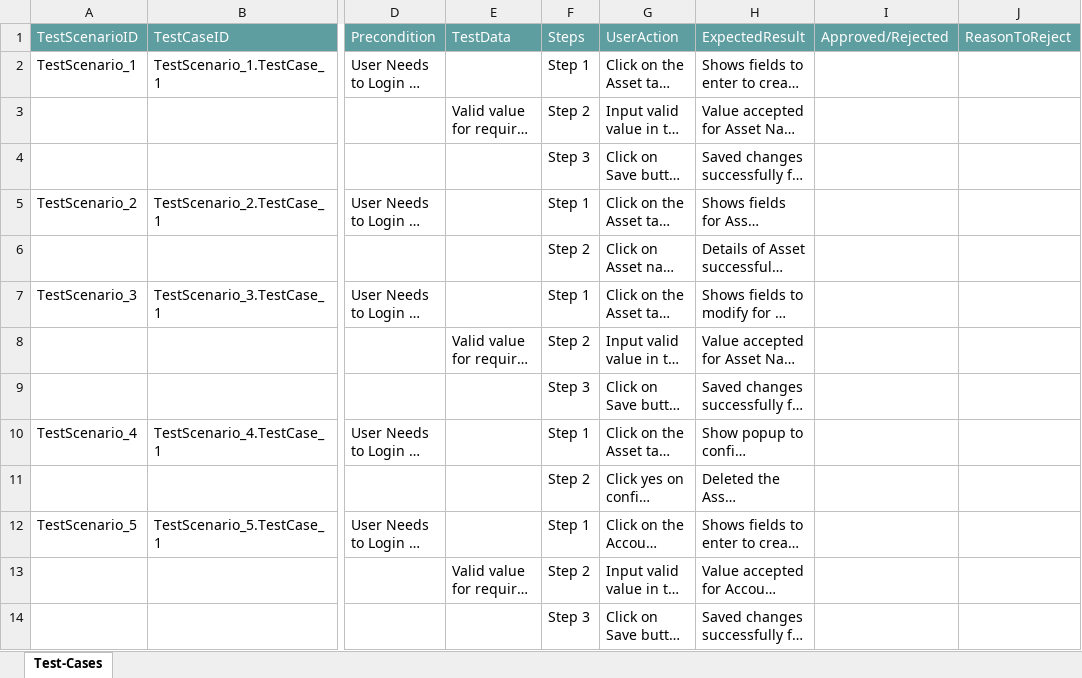
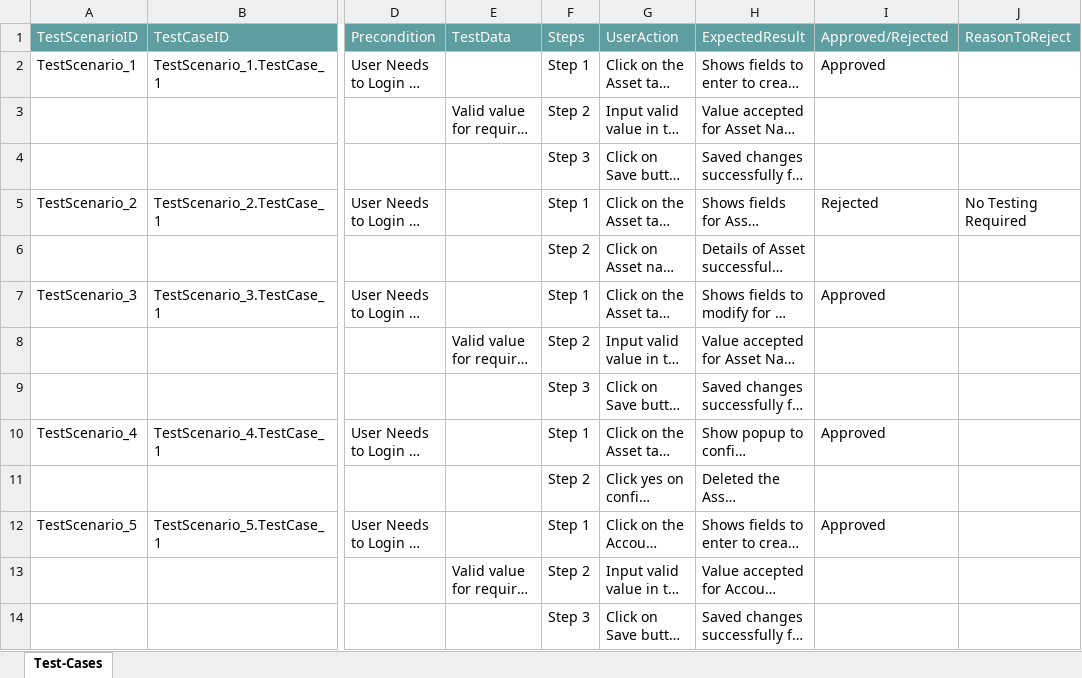
Before and after one commit to ShaikMohamedIrfan/ManasProject, an Excel workbook: FunctionalTest_Sprint1.0.xlsx, sheet Test-Cases, drawn as a sheet; only a part is shown, gaps mark what is left out; long unchanged cells end in …; values as stored, in another font and other column widths than the file's, no borders; table styles not drawn; the diff covers the shown part only; the diff names each change by its address in the sheet, - before the commit and + after, or states it on an @@ line.

Commit message:
Update FunctionalTest_Sprint1.0.xlsx

```diff
--- a/FunctionalTest_Sprint1.0.xlsx (sheet Test-Cases)
+++ b/FunctionalTest_Sprint1.0.xlsx (sheet Test-Cases)
-I2 (Approved/Rejected): (empty)
+I2 (Approved/Rejected): Approved
-I5 (Approved/Rejected): (empty)
+I5 (Approved/Rejected): Rejected
-J5 (ReasonToReject): (empty)
+J5 (ReasonToReject): No Testing Required
-I7 (Approved/Rejected): (empty)
+I7 (Approved/Rejected): Approved
-I10 (Approved/Rejected): (empty)
+I10 (Approved/Rejected): Approved
-I12 (Approved/Rejected): (empty)
+I12 (Approved/Rejected): Approved
```
Also changed, not shown: 6 edited cells elsewhere in this sheet.
